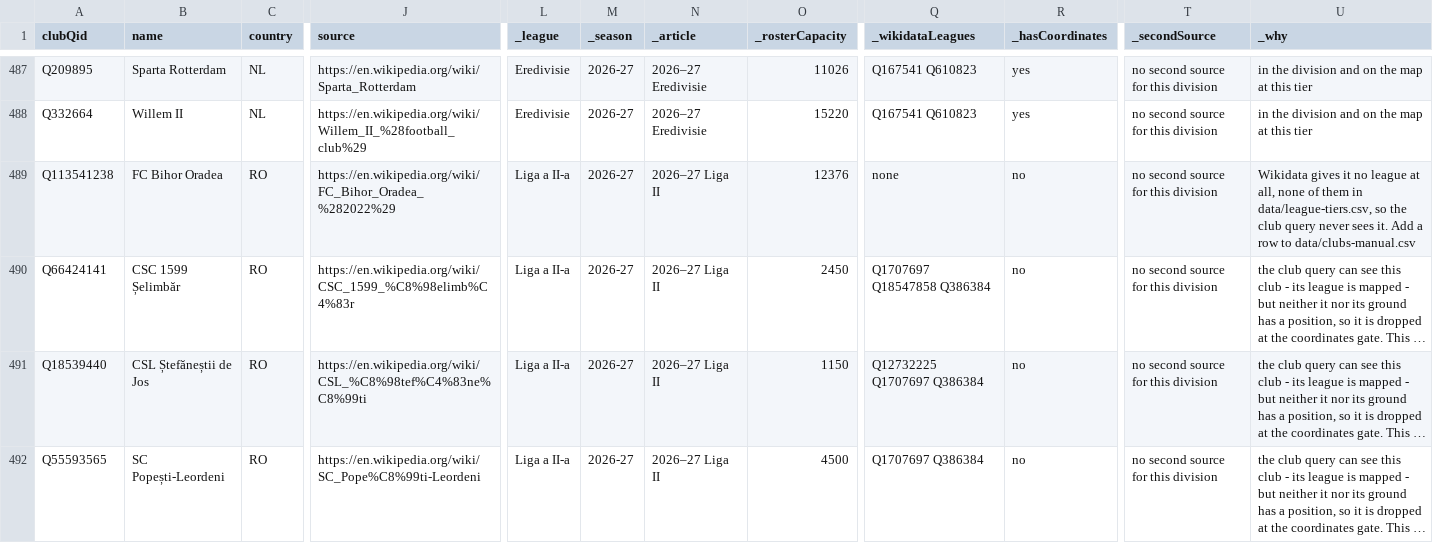
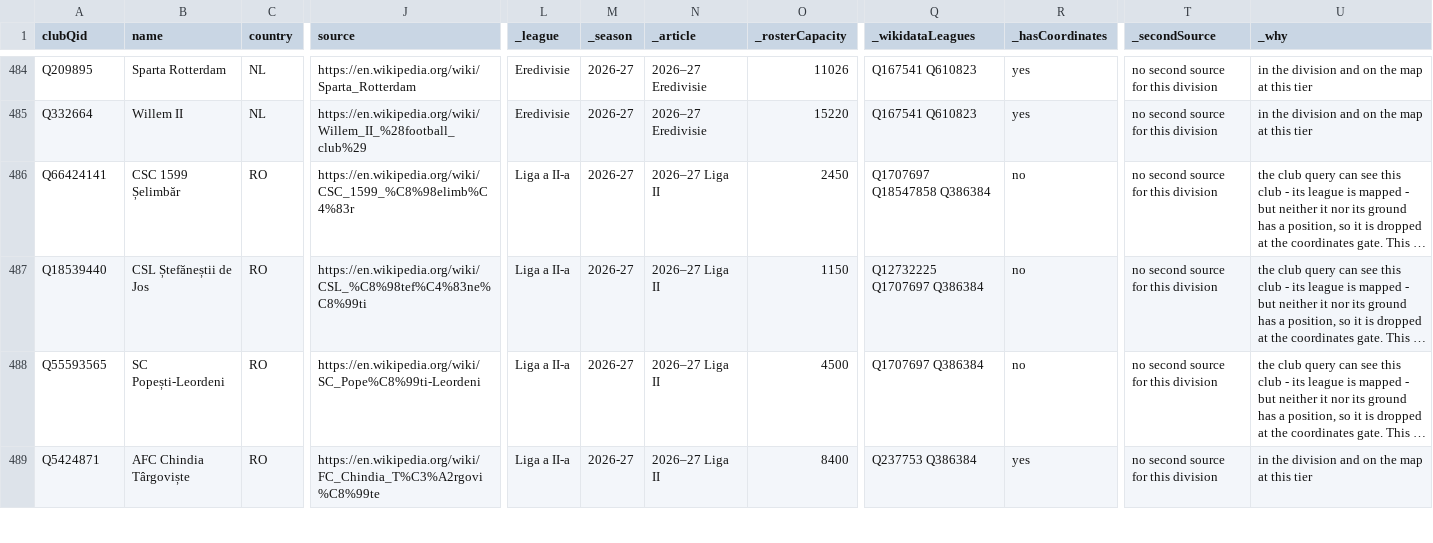
Before and after one commit to AlexGrozavul/Football, a CSV file: data/clubs/roster-review.csv, drawn as a sheet; only a part is shown, gaps mark what is left out; the shorter side is filled out with more unchanged rows; long unchanged cells end in …; removed rows and columns are numbered as before the commit, all else as after; rows hold the shown columns only; the diff covers the shown part only; the diff names each change by its address in the sheet, - before the commit and + after, or states it on an @@ line.

```diff
--- a/data/clubs/roster-review.csv
+++ b/data/clubs/roster-review.csv
-row 489: Q113541238 | FC Bihor Oradea | RO | https://en.wikipedia.org/wiki/FC_Bihor_Oradea_%282022%29 | Liga a II-a | 2026-27 | 2026–27 Liga II | 12376 | none | no | no second source for this division | Wikidata gives it no league at all, none of them in data/league-tiers.csv, so the club query never sees it. Add a row to data/clubs-manual.csv
```
Also changed, not shown: 1 added row and 4 removed rows elsewhere in this file.
